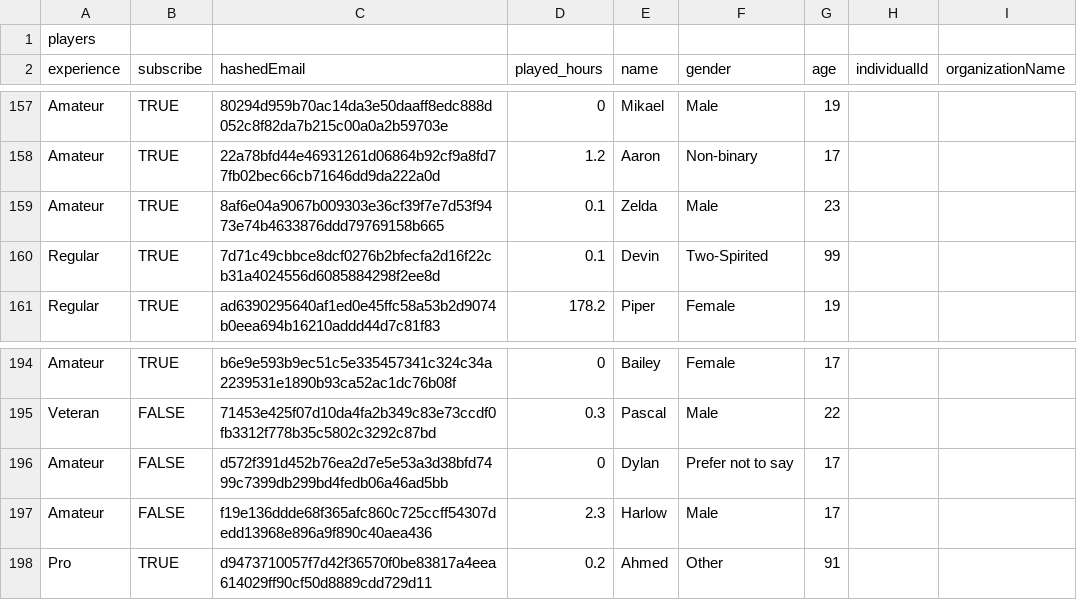
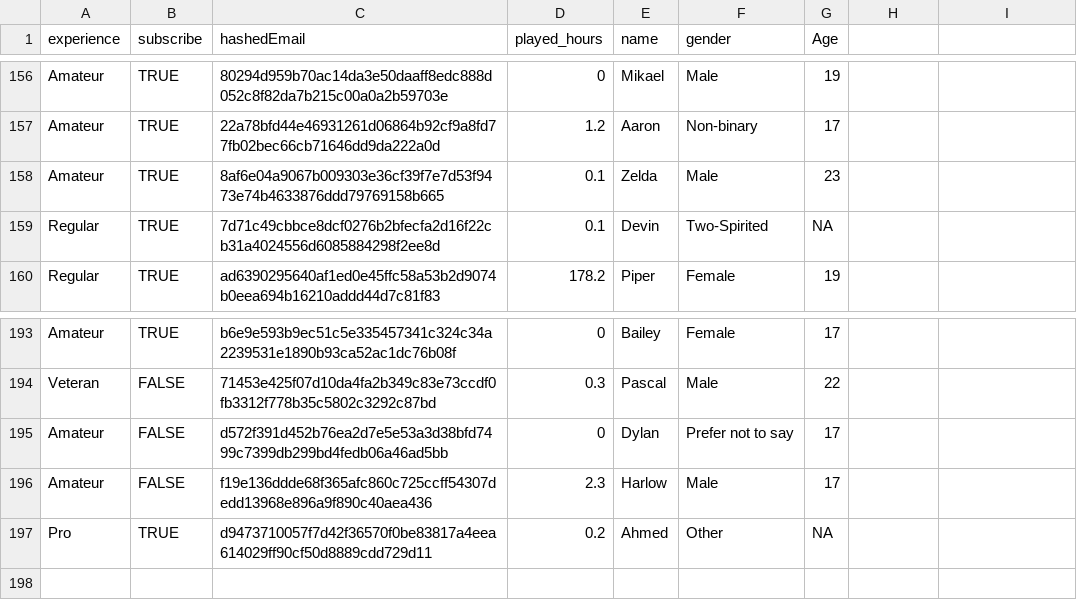
Before and after one commit to ckwok07/DSCI-100-Project-Final-Report, a CSV file: data/players.csv, drawn as a sheet; only a part is shown, gaps mark what is left out; removed rows and columns are numbered as before the commit, all else as after; the diff names each change by its address in the sheet, - before the commit and + after, or states it on an @@ line.

Commit message:
fixed data + started methods

```diff
--- a/data/players.csv
+++ b/data/players.csv
-row 1: players
-G1: age
+G1: Age
-H1: individualId
+H1: (empty)
-I1: organizationName
+I1: (empty)
-G159 (Age): 99
+G159 (Age): NA
-G197 (Age): 91
+G197 (Age): NA
```
Also changed, not shown: 1 other file.
